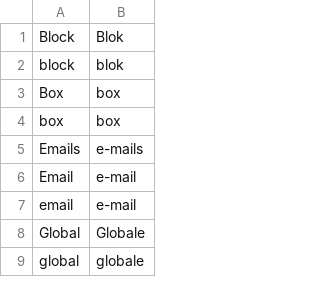
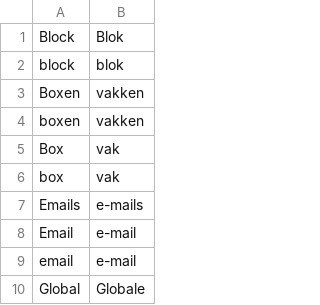
Before and after one commit to vibgyj/WPTranslationFiller, a CSV file: uploads/nl/wptf-glossary.csv, drawn as a sheet; only a part is shown; the shorter side is filled out with more unchanged rows.

Commit message:
12-07-2024 PSS modified DeepL glossary handling

```diff
--- a/uploads/nl/wptf-glossary.csv
+++ b/uploads/nl/wptf-glossary.csv
@@ -2,4 +2,6 @@ Block,Blok
 block,blok
-Box,box
-box,box
+Boxen,vakken
+boxen,vakken
+Box,vak
+box,vak
 Emails,e-mails
```
Also changed, not shown: 4 other files.
